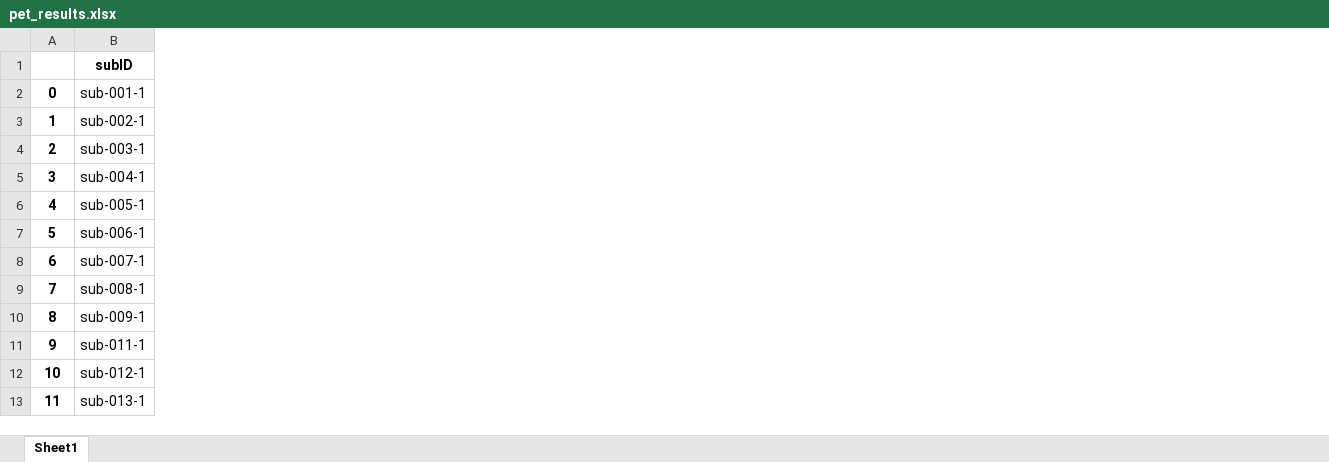
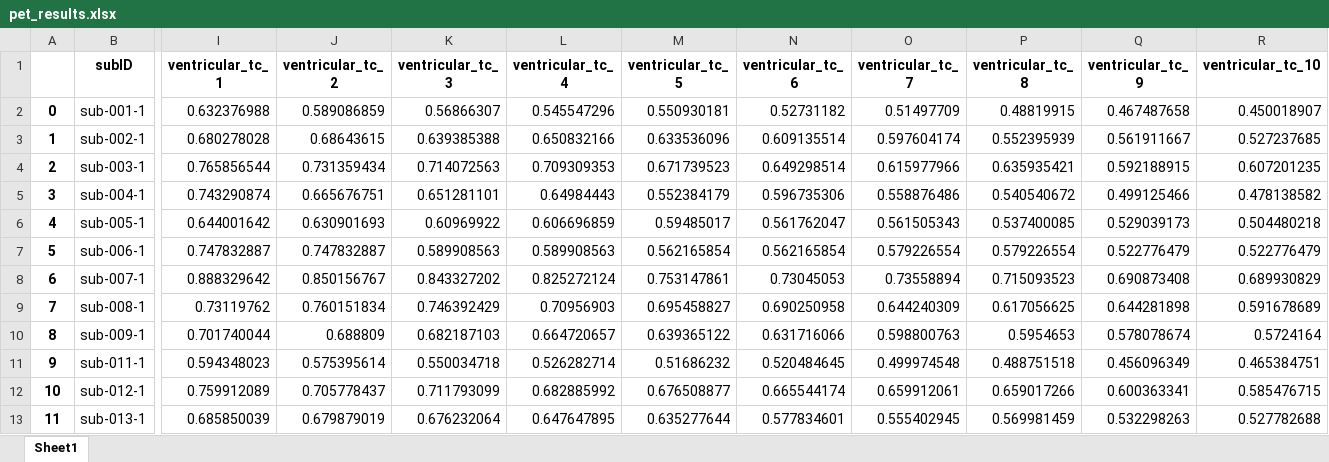
Before and after one commit to VikNeu/LV-CSF-flow-clear, an Excel workbook: data/Simultaneous_PET_fMRI/pet_results.xlsx, sheet Sheet1, drawn as a sheet; only a part is shown, gaps mark what is left out; values as stored, in another font and other column widths than the file's, no borders; the diff covers the shown part only; the diff names each change by its address in the sheet, - before the commit and + after, or states it on an @@ line.

```diff
--- a/data/Simultaneous_PET_fMRI/pet_results.xlsx (sheet Sheet1)
+++ b/data/Simultaneous_PET_fMRI/pet_results.xlsx (sheet Sheet1)
+column I (ventricular_tc_ 1), rows 2-13: 0.632376988 | 0.680278028 | 0.765856544 | 0.743290874 | 0.644001642 | 0.747832887 | 0.888329642 | 0.73119762 | 0.701740044 | 0.594348023 | 0.759912089 | 0.685850039
+column J (ventricular_tc_ 2), rows 2-13: 0.589086859 | 0.68643615 | 0.731359434 | 0.665676751 | 0.630901693 | 0.747832887 | 0.850156767 | 0.760151834 | 0.688809 | 0.575395614 | 0.705778437 | 0.679879019
+column K (ventricular_tc_ 3), rows 2-13: 0.56866307 | 0.639385388 | 0.714072563 | 0.651281101 | 0.60969922 | 0.589908563 | 0.843327202 | 0.746392429 | 0.682187103 | 0.550034718 | 0.711793099 | 0.676232064
+column L (ventricular_tc_ 4), rows 2-13: 0.545547296 | 0.650832166 | 0.709309353 | 0.64984443 | 0.606696859 | 0.589908563 | 0.825272124 | 0.70956903 | 0.664720657 | 0.526282714 | 0.682885992 | 0.647647895
+column M (ventricular_tc_ 5), rows 2-13: 0.550930181 | 0.633536096 | 0.671739523 | 0.552384179 | 0.59485017 | 0.562165854 | 0.753147861 | 0.695458827 | 0.639365122 | 0.51686232 | 0.676508877 | 0.635277644
+column N (ventricular_tc_ 6), rows 2-13: 0.52731182 | 0.609135514 | 0.649298514 | 0.596735306 | 0.561762047 | 0.562165854 | 0.73045053 | 0.690250958 | 0.631716066 | 0.520484645 | 0.665544174 | 0.577834601
+column O (ventricular_tc_ 7), rows 2-13: 0.51497709 | 0.597604174 | 0.615977966 | 0.558876486 | 0.561505343 | 0.579226554 | 0.73558894 | 0.644240309 | 0.598800763 | 0.499974548 | 0.659912061 | 0.555402945
+column P (ventricular_tc_ 8), rows 2-13: 0.48819915 | 0.552395939 | 0.635935421 | 0.540540672 | 0.537400085 | 0.579226554 | 0.715093523 | 0.617056625 | 0.5954653 | 0.488751518 | 0.659017266 | 0.569981459
+column Q (ventricular_tc_ 9), rows 2-13: 0.467487658 | 0.561911667 | 0.592188915 | 0.499125466 | 0.529039173 | 0.522776479 | 0.690873408 | 0.644281898 | 0.578078674 | 0.456096349 | 0.600363341 | 0.532298263
+column R (ventricular_tc_10), rows 2-13: 0.450018907 | 0.527237685 | 0.607201235 | 0.478138582 | 0.504480218 | 0.522776479 | 0.689930829 | 0.591678689 | 0.5724164 | 0.465384751 | 0.585476715 | 0.527782688
```
Also changed, not shown: 50 removed rows elsewhere in this sheet, data/Simultaneous_PET_fMRI/fmri_results.xlsx, data/Simultaneous_PET_fMRI/pet_results_with_timecourse.xlsx, 2 other files.
